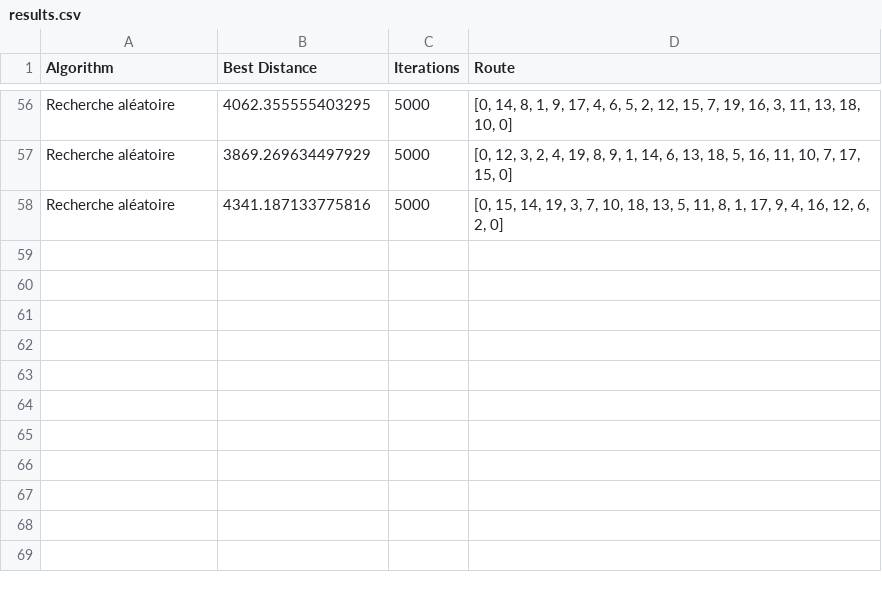
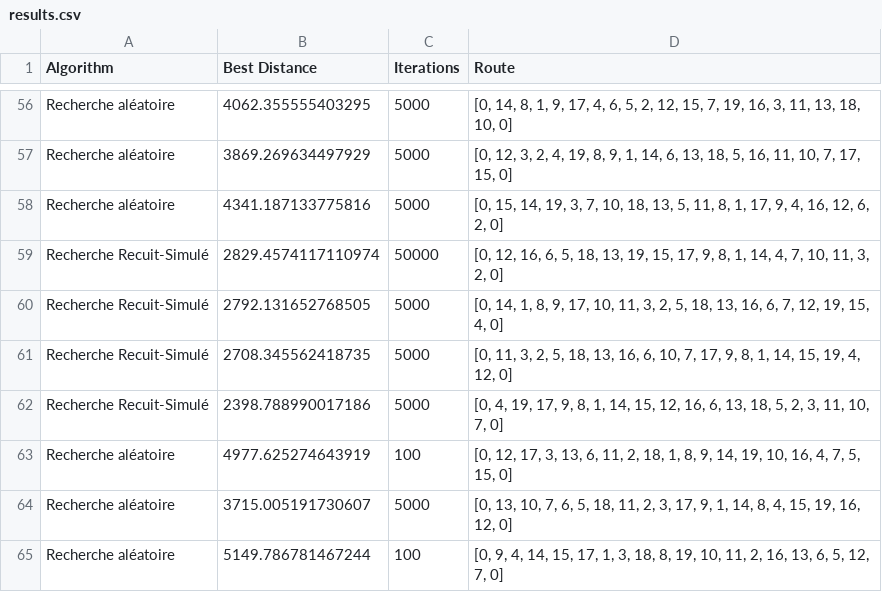
Before and after one commit to DMKeyy/tsp-visualizer, a CSV file: data/results.csv, drawn as a sheet; only a part is shown, gaps mark what is left out; the diff names each change by its address in the sheet, - before the commit and + after, or states it on an @@ line.

Commit message:
Refactor visualization in algorithms: replace inline plotting with dedicated functions for live updates and finalize plotting.

```diff
--- a/data/results.csv
+++ b/data/results.csv
+row 59: Recherche Recuit-Simulé | 2829.4574117110974 | 50000 | [0, 12, 16, 6, 5, 18, 13, 19, 15, 17, 9, 8, 1, 14, 4, 7, 10, 11, 3, 2, 0]
+row 60: Recherche Recuit-Simulé | 2792.131652768505 | 5000 | [0, 14, 1, 8, 9, 17, 10, 11, 3, 2, 5, 18, 13, 16, 6, 7, 12, 19, 15, 4, 0]
+row 61: Recherche Recuit-Simulé | 2708.345562418735 | 5000 | [0, 11, 3, 2, 5, 18, 13, 16, 6, 10, 7, 17, 9, 8, 1, 14, 15, 19, 4, 12, 0]
+row 62: Recherche Recuit-Simulé | 2398.788990017186 | 5000 | [0, 4, 19, 17, 9, 8, 1, 14, 15, 12, 16, 6, 13, 18, 5, 2, 3, 11, 10, 7, 0]
+row 63: Recherche aléatoire | 4977.625274643919 | 100 | [0, 12, 17, 3, 13, 6, 11, 2, 18, 1, 8, 9, 14, 19, 10, 16, 4, 7, 5, 15, 0]
+row 64: Recherche aléatoire | 3715.005191730607 | 5000 | [0, 13, 10, 7, 6, 5, 18, 11, 2, 3, 17, 9, 1, 14, 8, 4, 15, 19, 16, 12, 0]
+row 65: Recherche aléatoire | 5149.786781467244 | 100 | [0, 9, 4, 14, 15, 17, 1, 3, 18, 8, 19, 10, 11, 2, 16, 13, 6, 5, 12, 7, 0]
```
Also changed, not shown: 5 other files.
